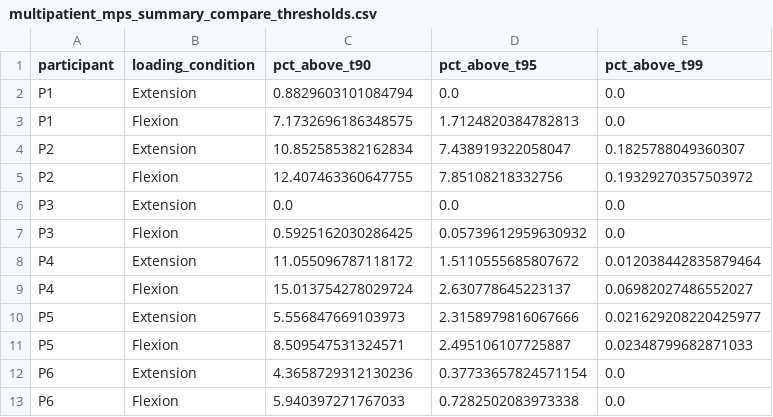
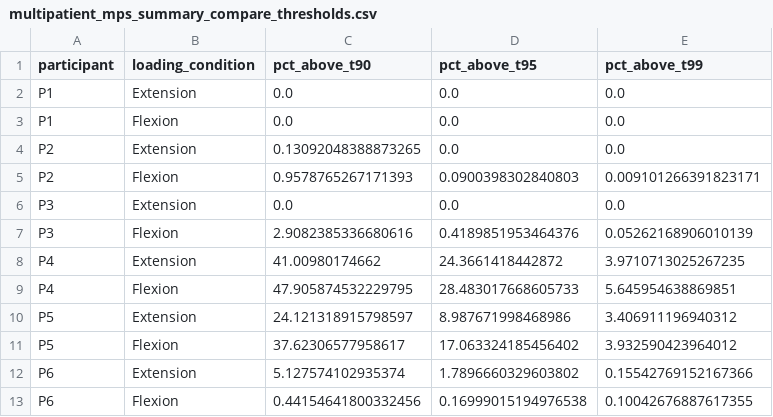
Before and after one commit to brassc/Abaqus, a CSV file: DCM_Scripting/multipatient_mps_summary_compare_thresholds.csv, drawn as a sheet; only a part is shown; the diff covers the shown part only.

```diff
--- a/DCM_Scripting/multipatient_mps_summary_compare_thresholds.csv
+++ b/DCM_Scripting/multipatient_mps_summary_compare_thresholds.csv
@@ -1,13 +1,13 @@
 participant,loading_condition,pct_above_t90,pct_above_t95,pct_above_t99
-P1,Extension,0.8829603101084794,0.0,0.0
-P1,Flexion,7.1732696186348575,1.7124820384782813,0.0
-P2,Extension,10.852585382162834,7.438919322058047,0.1825788049360307
-P2,Flexion,12.407463360647755,7.85108218332756,0.19329270357503972
+P1,Extension,0.0,0.0,0.0
+P1,Flexion,0.0,0.0,0.0
+P2,Extension,0.13092048388873265,0.0,0.0
+P2,Flexion,0.9578765267171393,0.0900398302840803,0.009101266391823171
 P3,Extension,0.0,0.0,0.0
-P3,Flexion,0.5925162030286425,0.05739612959630932,0.0
-P4,Extension,11.055096787118172,1.5110555685807672,0.012038442835879464
-P4,Flexion,15.013754278029724,2.630778645223137,0.06982027486552027
-P5,Extension,5.556847669103973,2.3158979816067666,0.021629208220425977
-P5,Flexion,8.509547531324571,2.495106107725887,0.02348799682871033
-P6,Extension,4.3658729312130236,0.37733657824571154,0.0
-P6,Flexion,5.940397271767033,0.7282502083973338,0.0
+P3,Flexion,2.9082385336680616,0.4189851953464376,0.05262168906010139
+P4,Extension,41.00980174662,24.3661418442872,3.9710713025267235
+P4,Flexion,47.905874532229795,28.483017668605733,5.645954638869851
+P5,Extension,24.121318915798597,8.987671998468986,3.406911196940312
+P5,Flexion,37.62306577958617,17.063324185456402,3.932590423964012
+P6,Extension,5.127574102935374,1.7896660329603802,0.15542769152167366
+P6,Flexion,0.44154641800332456,0.16999015194976538,0.10042676887617355
```
Also changed, not shown: 16 edited cells elsewhere in this file, DCM_Scripting/multipatient_mps_summary_compare_thresholds_manual_thresholds.csv, 12 other files.
